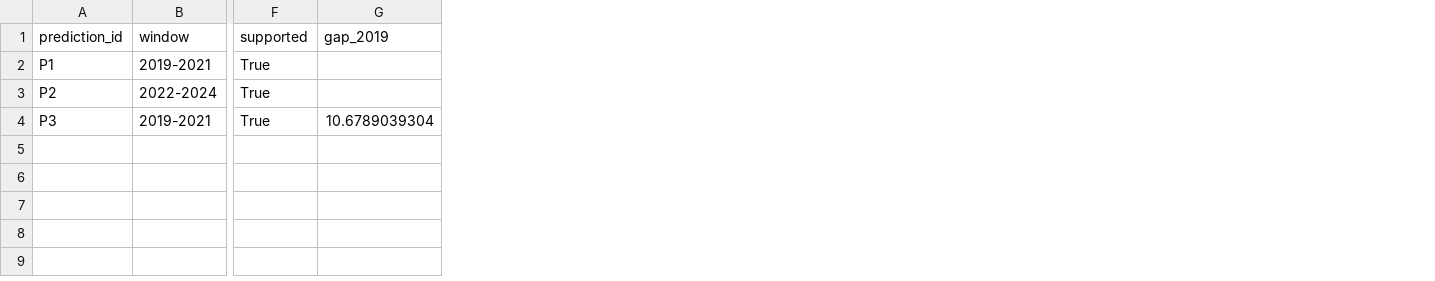
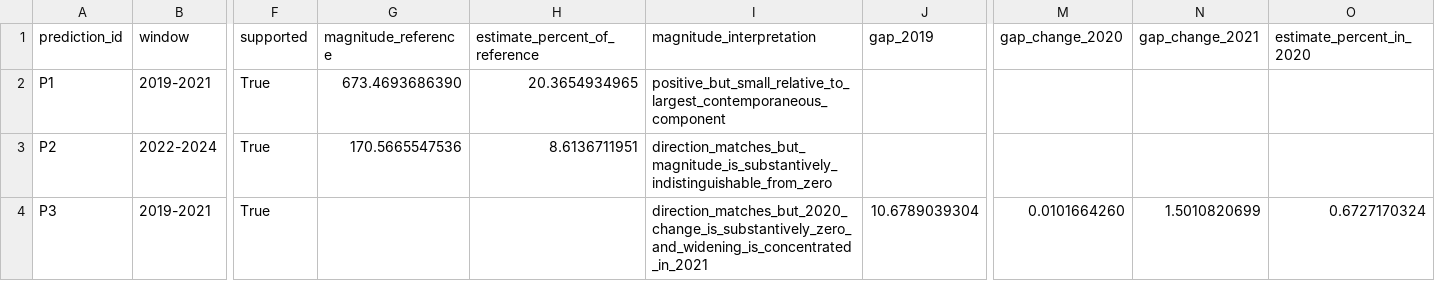
Before and after one commit to sheyung21-crypto/wage-stagnation-decomposition-tw, a CSV file: results/tables/table_13_covid_predictions.csv, drawn as a sheet; only a part is shown, gaps mark what is left out; the diff names each change by its address in the sheet, - before the commit and + after, or states it on an @@ line.

```diff
--- a/results/tables/table_13_covid_predictions.csv
+++ b/results/tables/table_13_covid_predictions.csv
+column G (magnitude_reference), rows 2-3: 673.4693686390 | 170.5665547536
+column H (estimate_percent_of_reference), rows 2-3: 20.3654934965 | 8.6136711951
+column I (magnitude_interpretation), rows 2-4: positive_but_small_relative_to_largest_contemporaneous_component | direction_matches_but_magnitude_is_substantively_indistinguishable_from_zero | direction_matches_but_2020_change_is_substantively_zero_and_widening_is_concentrated_in_2021
+column M (gap_change_2020), row 4: 0.0101664260
+column N (gap_change_2021), row 4: 1.5010820699
+column O (estimate_percent_in_2020), row 4: 0.6727170324
```
Also changed, not shown: data/source_manifest.csv, results/tables/table_01_data_sources.csv, 40 other files.
